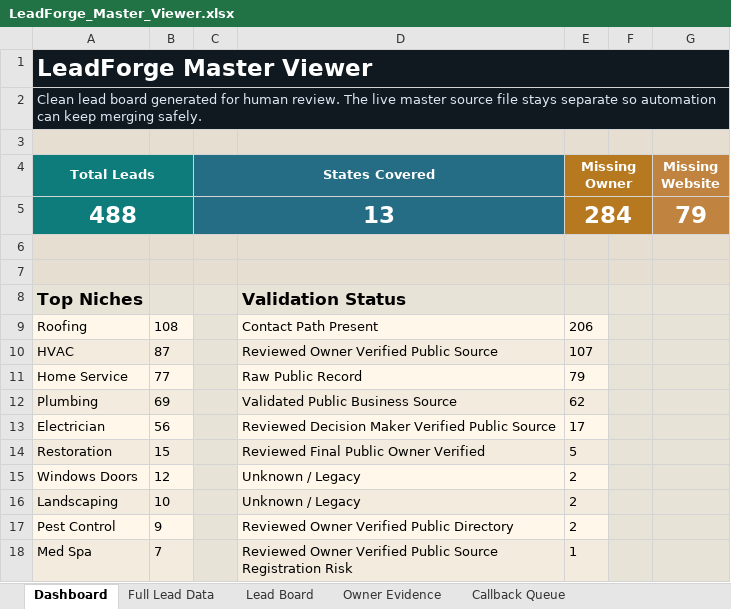
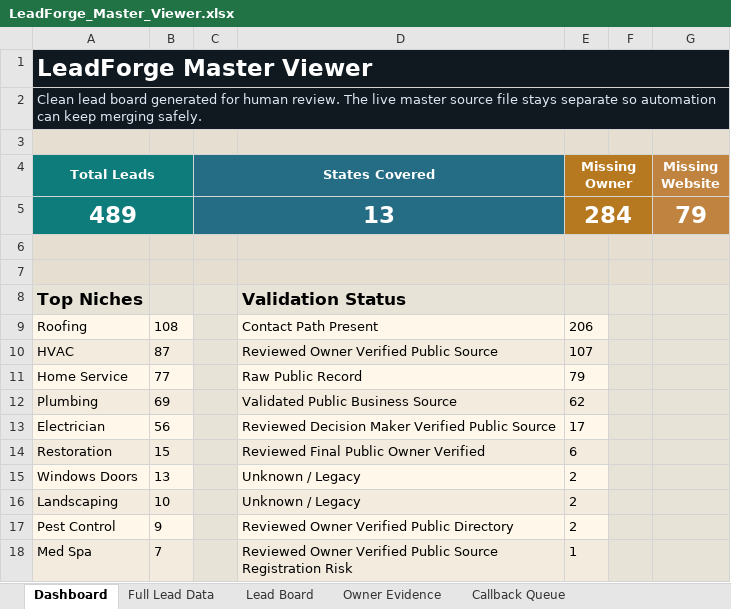
Before and after one commit to x0VIER/leadforge-reboot, an Excel workbook: LeadForge_Reboot/data/views/LeadForge_Master_Viewer.xlsx, sheet Dashboard, drawn as a sheet; values as stored, in another font and other column widths than the file's, no borders; the diff names each change by its address in the sheet, - before the commit and + after, or states it on an @@ line.

Commit message:
Merge Phoenix glass lead

```diff
--- a/LeadForge_Reboot/data/views/LeadForge_Master_Viewer.xlsx (sheet Dashboard)
+++ b/LeadForge_Reboot/data/views/LeadForge_Master_Viewer.xlsx (sheet Dashboard)
-A5 (Total Leads): 488
+A5 (Total Leads): 489
-E14 (Missing Owner): 5
+E14 (Missing Owner): 6
-B15: 12
+B15: 13
```
Also changed, not shown: sheet Data Quality, sheet Full Lead Data, sheet Windows Doors Leads, sheet Lead Board, sheet Owner Contact Points, sheet Offer Readiness, 1 more sheet, 20 other files.
